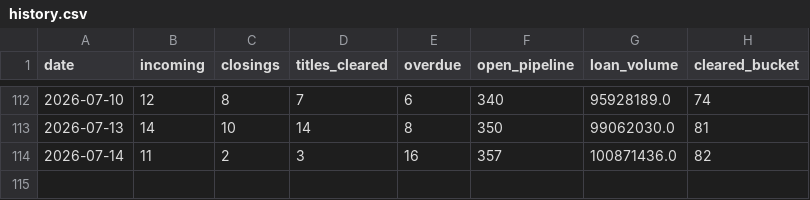
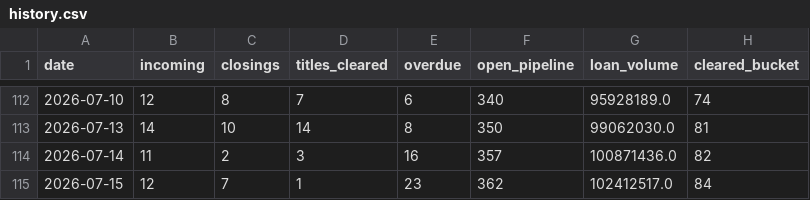
Before and after one commit to fieldstonetitlellc/disbursement-dashboard, a CSV file: history.csv, drawn as a sheet; only a part is shown, gaps mark what is left out; the diff names each change by its address in the sheet, - before the commit and + after, or states it on an @@ line.

Commit message:
Dashboard update 2026-07-16

```diff
--- a/history.csv
+++ b/history.csv
+row 115: 2026-07-15 | 12 | 7 | 1 | 23 | 362 | 102412517.0 | 84
```
